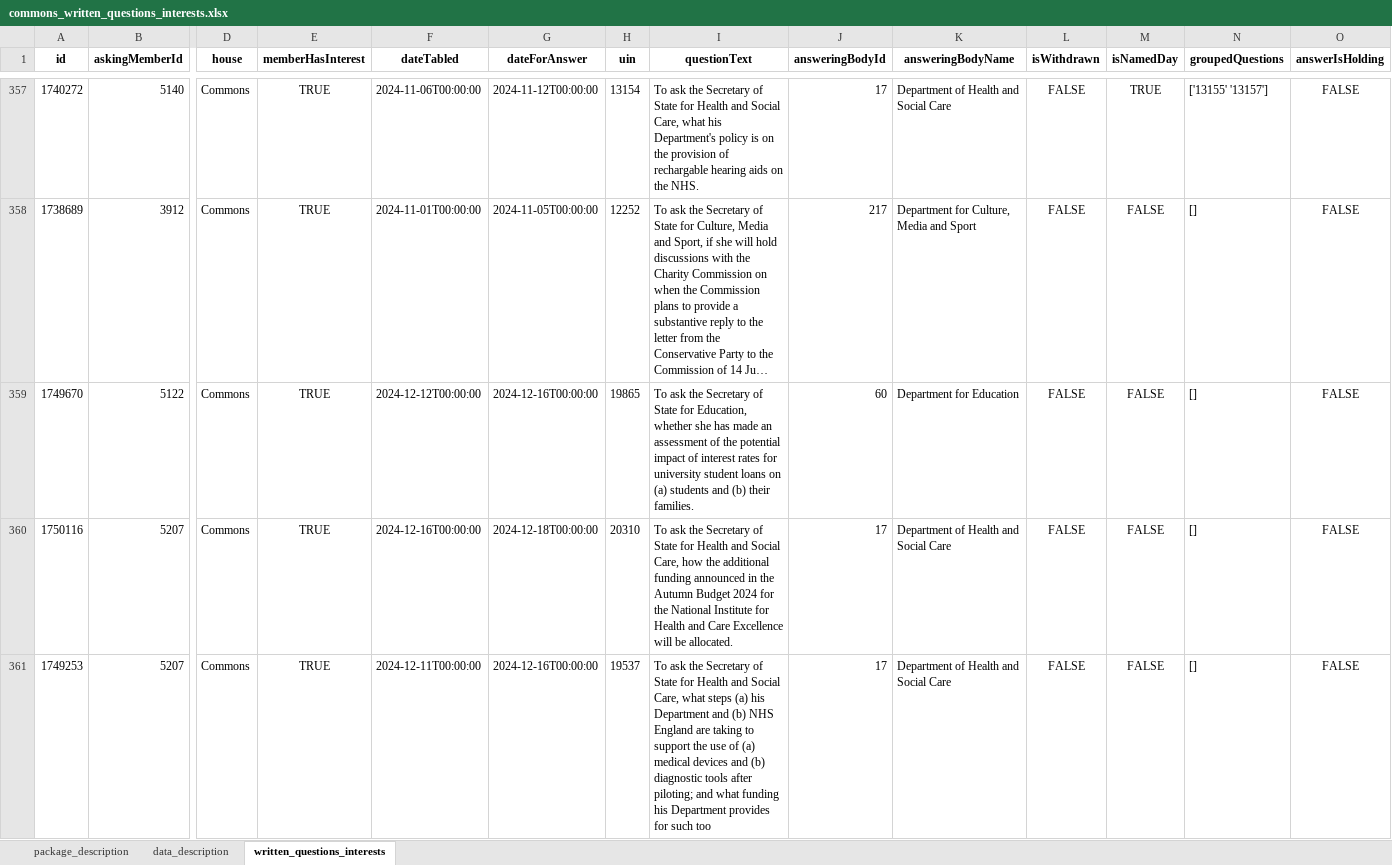
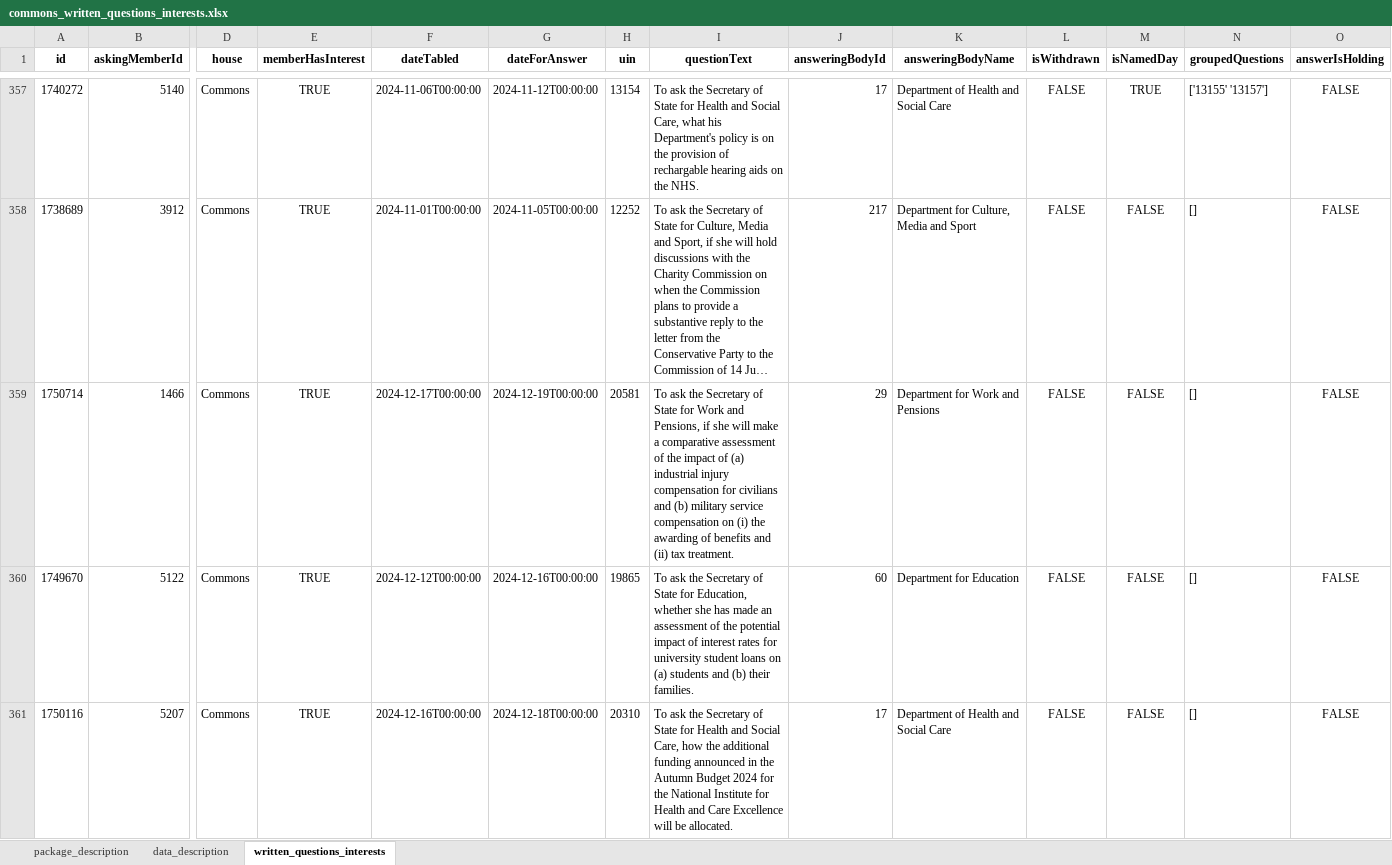
Before and after one commit to mysociety/uk-parl-written-questions, an Excel workbook: docs/data/commons_written_questions_interests/0/commons_written_questions_interests.xlsx, sheet written_questions_interests, drawn as a sheet; only a part is shown, gaps mark what is left out; the shorter side is filled out with more unchanged rows; long unchanged cells end in …; values as stored, in another font and other column widths than the file's, no borders; rows hold the shown columns only; the diff covers the shown part only; the diff names each change by its address in the sheet, - before the commit and + after, or states it on an @@ line.

```diff
--- a/docs/data/commons_written_questions_interests/0/commons_written_questions_interests.xlsx (sheet written_questions_interests)
+++ b/docs/data/commons_written_questions_interests/0/commons_written_questions_interests.xlsx (sheet written_questions_interests)
+row 359: 1750714 | 1466 | Commons | TRUE | 2024-12-17T00:00:00 | 2024-12-19T00:00:00 | 20581 | To ask the Secretary of State for Work and Pensions, if she will make a comparative assessment of the impact of (a) industrial injury compensation for civilians and (b) military service compensation on (i) the awarding of benefits and (ii) tax treatment. | 29 | Department for Work and Pensions | FALSE | FALSE | [] | FALSE
```
Also changed, not shown: 1 removed row elsewhere in this sheet, docs/data/commons_written_questions_interests/0.1.0/commons_written_questions_interests.xlsx, docs/data/commons_written_questions_interests/0.1/commons_written_questions_interests.xlsx, 56 other files.
